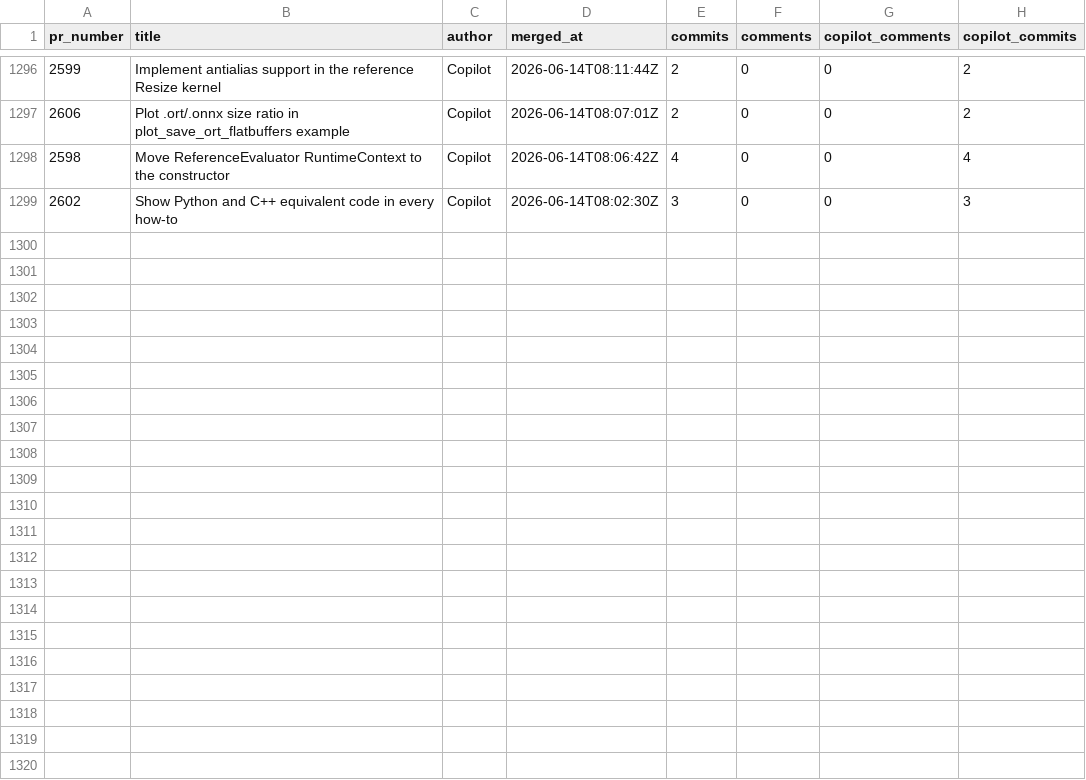
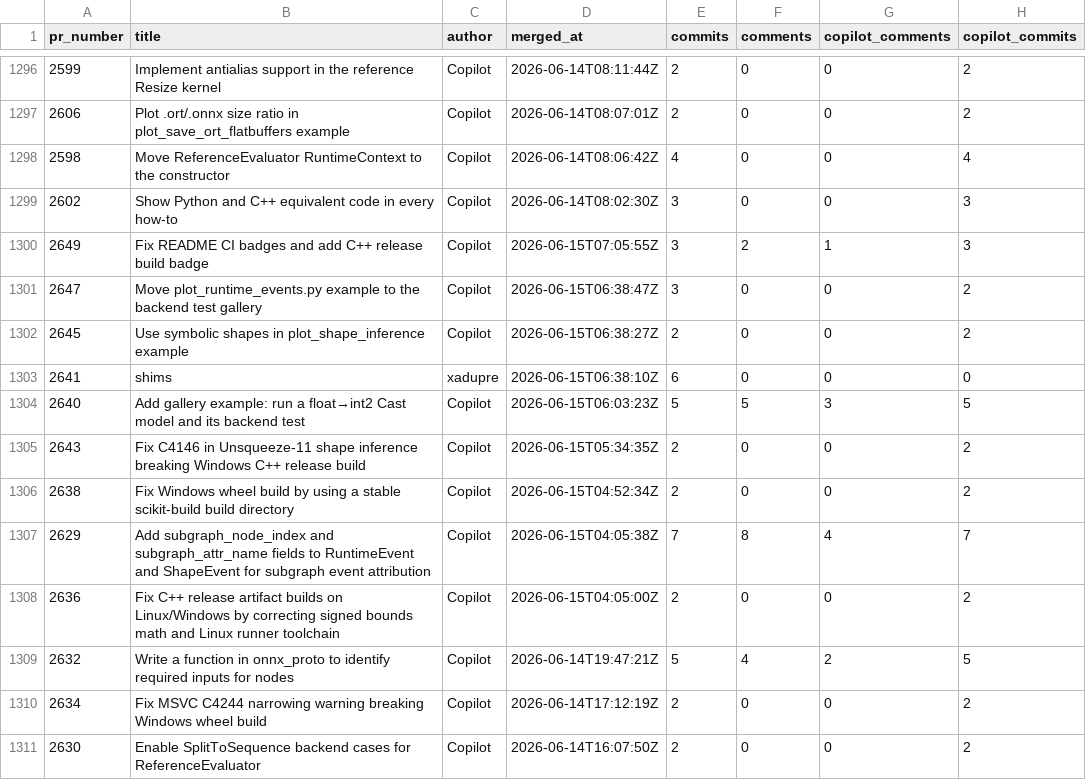
Before and after one commit to xadupre/xadupre.github.io, a CSV file: cache_data/onnx-light/pr_stats.csv, drawn as a sheet; only a part is shown, gaps mark what is left out; the diff names each change by its address in the sheet, - before the commit and + after, or states it on an @@ line.

```diff
--- a/cache_data/onnx-light/pr_stats.csv
+++ b/cache_data/onnx-light/pr_stats.csv
+row 1300: 2649 | Fix README CI badges and add C++ release build badge | Copilot | 2026-06-15T07:05:55Z | 3 | 2 | 1 | 3
+row 1301: 2647 | Move plot_runtime_events.py example to the backend test gallery | Copilot | 2026-06-15T06:38:47Z | 3 | 0 | 0 | 2
+row 1302: 2645 | Use symbolic shapes in plot_shape_inference example | Copilot | 2026-06-15T06:38:27Z | 2 | 0 | 0 | 2
+row 1303: 2641 | shims | xadupre | 2026-06-15T06:38:10Z | 6 | 0 | 0 | 0
+row 1304: 2640 | Add gallery example: run a float→int2 Cast model and its backend test | Copilot | 2026-06-15T06:03:23Z | 5 | 5 | 3 | 5
+row 1305: 2643 | Fix C4146 in Unsqueeze-11 shape inference breaking Windows C++ release build | Copilot | 2026-06-15T05:34:35Z | 2 | 0 | 0 | 2
+row 1306: 2638 | Fix Windows wheel build by using a stable scikit-build build directory | Copilot | 2026-06-15T04:52:34Z | 2 | 0 | 0 | 2
+row 1307: 2629 | Add subgraph_node_index and subgraph_attr_name fields to RuntimeEvent and ShapeEvent for subgraph event attribution | Copilot | 2026-06-15T04:05:38Z | 7 | 8 | 4 | 7
+row 1308: 2636 | Fix C++ release artifact builds on Linux/Windows by correcting signed bounds math and Linux runner toolchain | Copilot | 2026-06-15T04:05:00Z | 2 | 0 | 0 | 2
+row 1309: 2632 | Write a function in onnx_proto to identify required inputs for nodes | Copilot | 2026-06-14T19:47:21Z | 5 | 4 | 2 | 5
+row 1310: 2634 | Fix MSVC C4244 narrowing warning breaking Windows wheel build | Copilot | 2026-06-14T17:12:19Z | 2 | 0 | 0 | 2
+row 1311: 2630 | Enable SplitToSequence backend cases for ReferenceEvaluator | Copilot | 2026-06-14T16:07:50Z | 2 | 0 | 0 | 2
```
